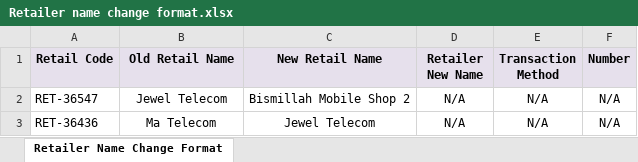
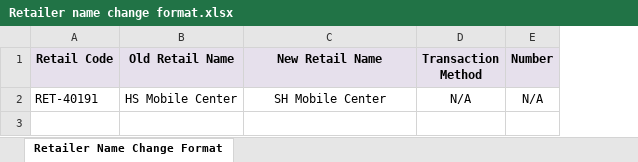
Before and after one commit to rahinul/MCU, an Excel workbook: Symphony/Others/Adding New Retailer Format/Retailer name change format.xlsx, sheet Retailer Name Change Format, drawn as a sheet; values as stored, in another font and other column widths than the file's, no borders; removed rows and columns are numbered as before the commit, all else as after; the diff names each change by its address in the sheet, - before the commit and + after, or states it on an @@ line.

```diff
--- a/Symphony/Others/Adding New Retailer Format/Retailer name change format.xlsx (sheet Retailer Name Change Format)
+++ b/Symphony/Others/Adding New Retailer Format/Retailer name change format.xlsx (sheet Retailer Name Change Format)
-column D (Retailer New Name), empty
-row 2: RET-36547 | Jewel Telecom | Bismillah Mobile Shop 2 | N/A | N/A | N/A
-row 3: RET-36436 | Ma Telecom | Jewel Telecom | N/A | N/A | N/A
+row 2: RET-40191 | HS Mobile Center | SH Mobile Center | N/A | N/A
```
Also changed, not shown: Realme/Others/Requisition for Mugdho Corporation/realme requisition sheet.xlsx, Symphony/Others/Adding New Retailer Format/Adding new retailers format.xlsx, 43 other files.
